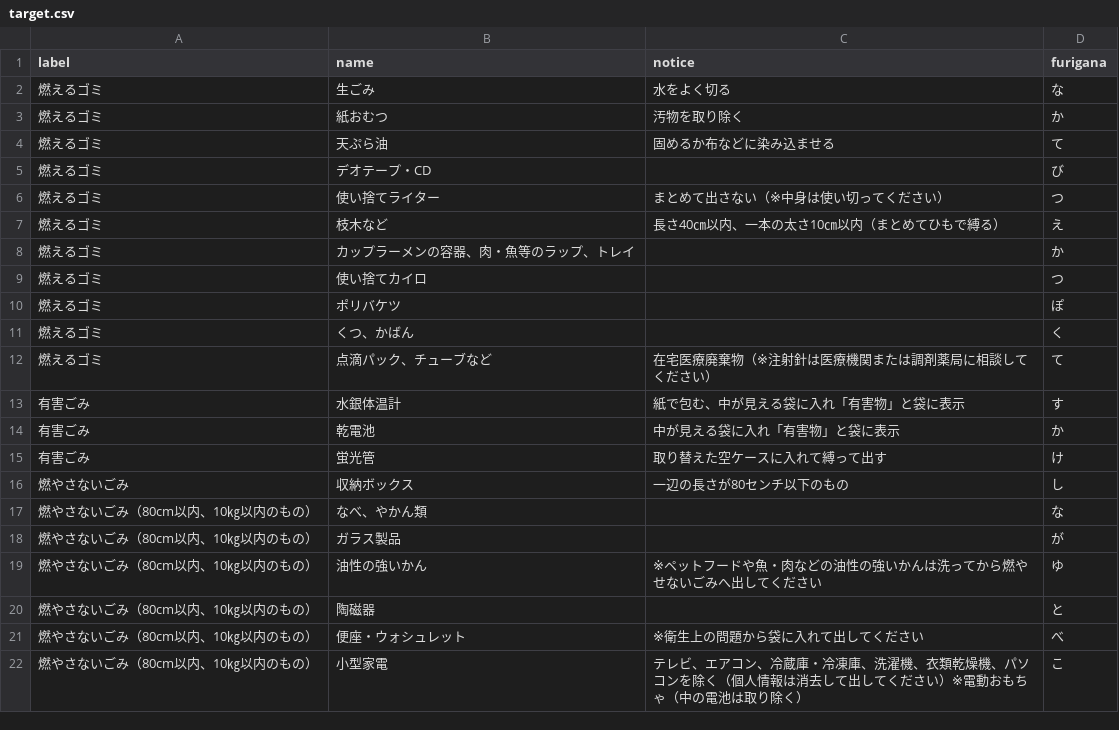
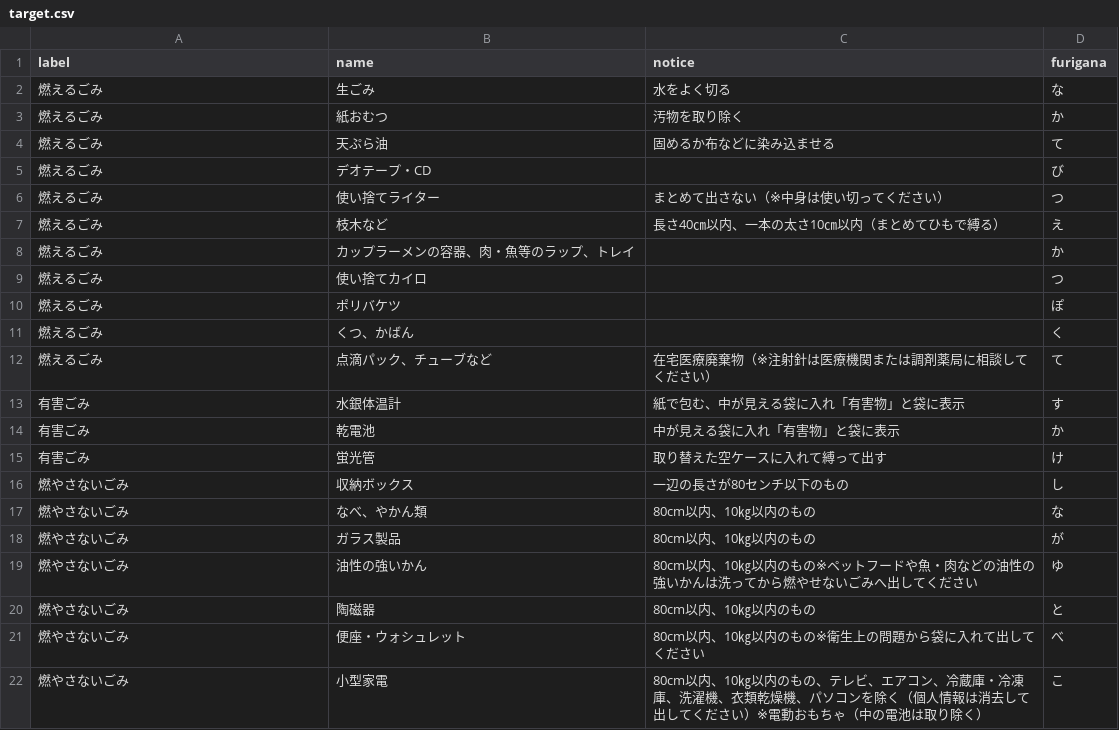
Before and after one commit to kentakatsumura/5374, a CSV file: data/target.csv, drawn as a sheet.

Commit message:
Update target.csv

```diff
--- a/data/target.csv
+++ b/data/target.csv
@@ -1,13 +1,13 @@
 label,name,notice,furigana
-燃えるゴミ,生ごみ,水をよく切る,な
-燃えるゴミ,紙おむつ,汚物を取り除く,か
-燃えるゴミ,天ぷら油,固めるか布などに染み込ませる,て
-燃えるゴミ,デオテープ・CD,,び
-燃えるゴミ,使い捨てライター,まとめて出さない（※中身は使い切ってください）,つ
-燃えるゴミ,枝木など,長さ40㎝以内、一本の太さ10㎝以内（まとめてひもで縛る）,え
-燃えるゴミ,カップラーメンの容器、肉・魚等のラップ、トレイ,,か
-燃えるゴミ,使い捨てカイロ,,つ
-燃えるゴミ,ポリバケツ,,ぽ
-燃えるゴミ,くつ、かばん,,く
-燃えるゴミ,点滴パック、チューブなど,在宅医療廃棄物（※注射針は医療機関または調剤薬局に相談してください）,て
+燃えるごみ,生ごみ,水をよく切る,な
+燃えるごみ,紙おむつ,汚物を取り除く,か
+燃えるごみ,天ぷら油,固めるか布などに染み込ませる,て
+燃えるごみ,デオテープ・CD,,び
+燃えるごみ,使い捨てライター,まとめて出さない（※中身は使い切ってください）,つ
+燃えるごみ,枝木など,長さ40㎝以内、一本の太さ10㎝以内（まとめてひもで縛る）,え
+燃えるごみ,カップラーメンの容器、肉・魚等のラップ、トレイ,,か
+燃えるごみ,使い捨てカイロ,,つ
+燃えるごみ,ポリバケツ,,ぽ
+燃えるごみ,くつ、かばん,,く
+燃えるごみ,点滴パック、チューブなど,在宅医療廃棄物（※注射針は医療機関または調剤薬局に相談してください）,て
 有害ごみ,水銀体温計,紙で包む、中が見える袋に入れ「有害物」と袋に表示,す
@@ -16,7 +16,7 @@ label,name,notice,furigana
 燃やさないごみ,収納ボックス,一辺の長さが80センチ以下のもの,し
-燃やさないごみ（80cm以内、10㎏以内のもの）,なべ、やかん類,,な
-燃やさないごみ（80cm以内、10㎏以内のもの）,ガラス製品,,が
-燃やさないごみ（80cm以内、10㎏以内のもの）,油性の強いかん,※ペットフードや魚・肉などの油性の強いかんは洗ってから燃やせないごみへ出してください,ゆ
-燃やさないごみ（80cm以内、10㎏以内のもの）,陶磁器,,と
-燃やさないごみ（80cm以内、10㎏以内のもの）,便座・ウォシュレット,※衛生上の問題から袋に入れて出してください,べ
-燃やさないごみ（80cm以内、10㎏以内のもの）,小型家電,テレビ、エアコン、冷蔵庫・冷凍庫、洗濯機、衣類乾燥機、パソコンを除く（個人情報は消去して出してください）※電動おもちゃ（中の電池は取り除く）,こ
+燃やさないごみ,なべ、やかん類,80cm以内、10㎏以内のもの,な
+燃やさないごみ,ガラス製品,80cm以内、10㎏以内のもの,が
+燃やさないごみ,油性の強いかん,80cm以内、10㎏以内のもの※ペットフードや魚・肉などの油性の強いかんは洗ってから燃やせないごみへ出してください,ゆ
+燃やさないごみ,陶磁器,80cm以内、10㎏以内のもの,と
+燃やさないごみ,便座・ウォシュレット,80cm以内、10㎏以内のもの※衛生上の問題から袋に入れて出してください,べ
+燃やさないごみ,小型家電,80cm以内、10㎏以内のもの、テレビ、エアコン、冷蔵庫・冷凍庫、洗濯機、衣類乾燥機、パソコンを除く（個人情報は消去して出してください）※電動おもちゃ（中の電池は取り除く）,こ
```
